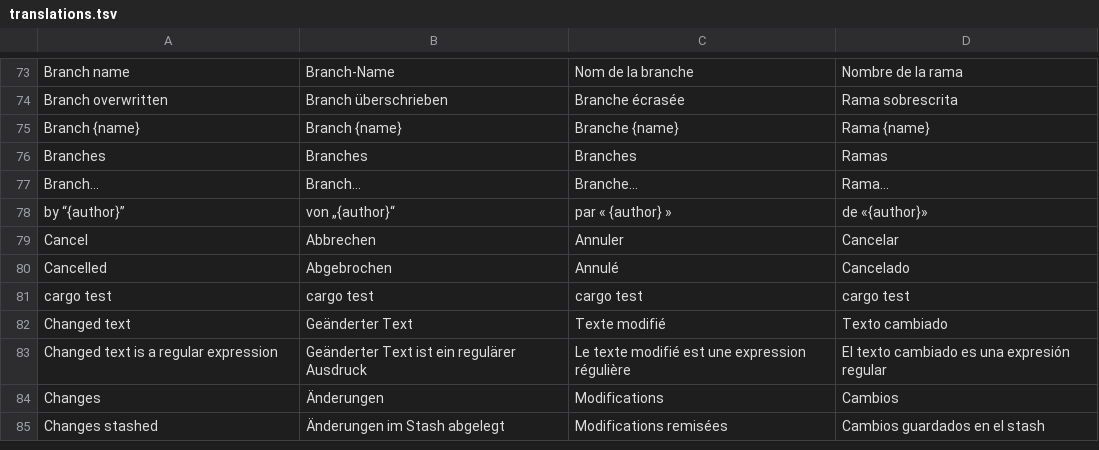
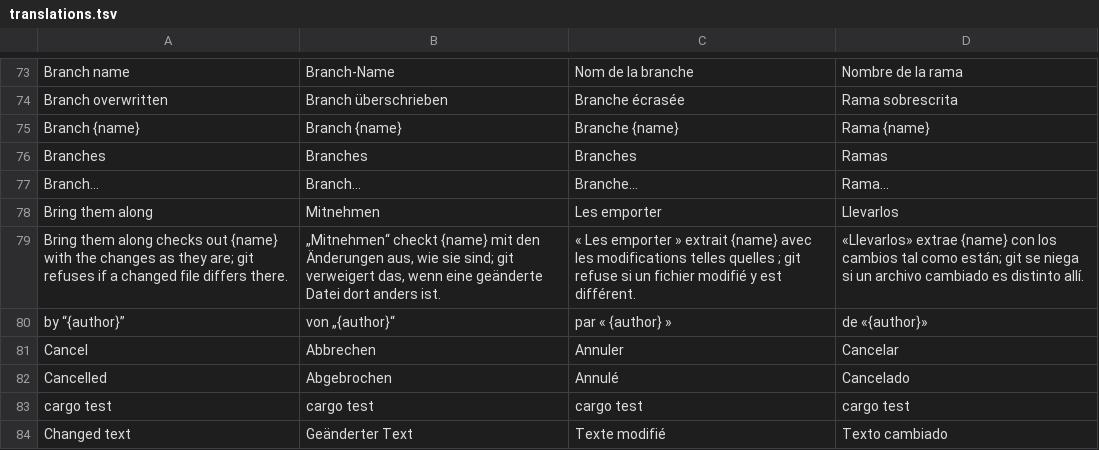
Before and after one commit to Jorgen-VikingGod/GitCraft, a TSV file: crates/gitcraft-ui/src/i18n/translations.tsv, drawn as a sheet; only a part is shown, gaps mark what is left out; the shorter side is filled out with more unchanged rows.

```diff
--- a/crates/gitcraft-ui/src/i18n/translations.tsv
+++ b/crates/gitcraft-ui/src/i18n/translations.tsv
@@ -77,2 +77,4 @@ Branches	Branches	Branches	Ramas
 Branch…	Branch…	Branche…	Rama…
+Bring them along	Mitnehmen	Les emporter	Llevarlos
+Bring them along checks out {name} with the changes as they are; git refuses if a changed file differs there.	„Mitnehmen“ checkt {name} mit den Änderungen aus, wie sie sind; git verweigert das, wenn eine geänderte Datei dort anders ist.	« Les emporter » extrait {name} avec les modifications telles quelles ; git refuse si un fichier modifié y est différent.	«Llevarlos» extrae {name} con los cambios tal como están; git se niega si un archivo cambiado es distinto allí.
 by “{author}”	von „{author}“	par « {author} »	de «{author}»
```
Also changed, not shown: 3 other files.
